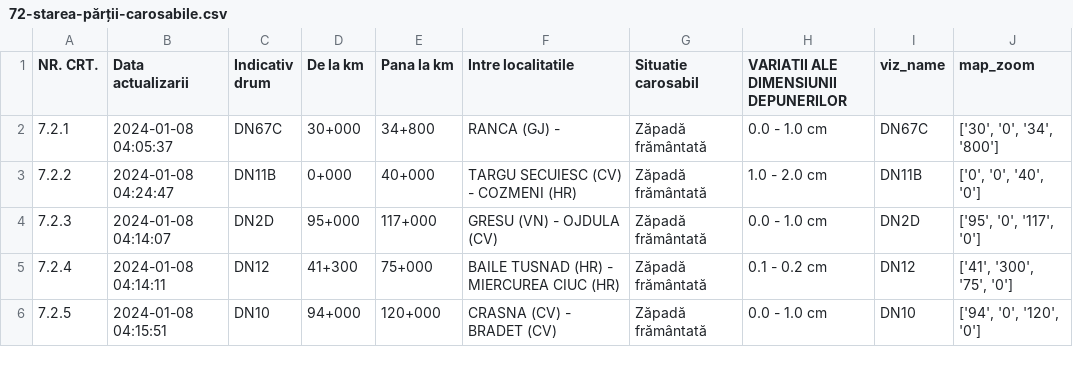
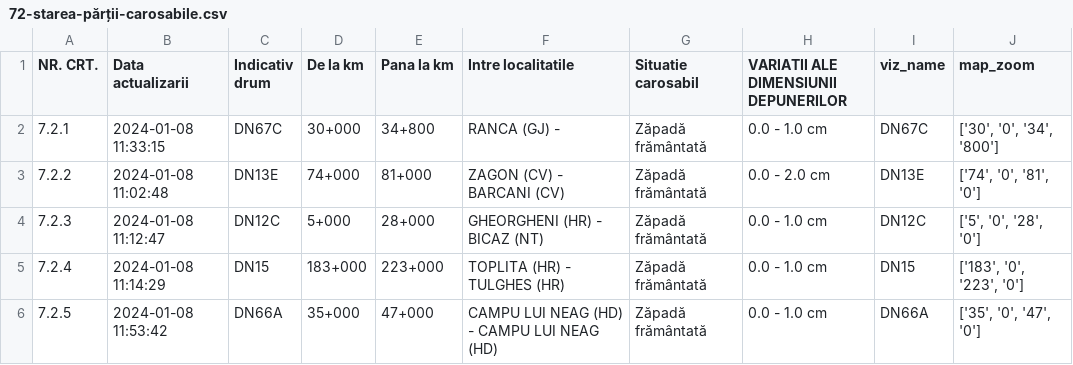
Before and after one commit to gov2-ro/prometeu, a CSV file: data/andnet/csv/72-starea-părții-carosabile.csv, drawn as a sheet; only a part is shown; the diff covers the shown part only.

```diff
--- a/data/andnet/csv/72-starea-părții-carosabile.csv
+++ b/data/andnet/csv/72-starea-părții-carosabile.csv
@@ -1,6 +1,6 @@
 NR. CRT.,Data actualizarii,Indicativ drum,De la km,Pana la km,Intre localitatile,Situatie carosabil,VARIATII ALE DIMENSIUNII DEPUNERILOR,viz_name,map_zoom
-7.2.1,2024-01-08 04:05:37,DN67C,30+000,34+800,RANCA (GJ) - ,Zăpadă frământată,0.0 - 1.0 cm,DN67C,"['30', '0', '34', '800']"
-7.2.2,2024-01-08 04:24:47,DN11B,0+000,40+000,TARGU SECUIESC (CV) - COZMENI (HR),Zăpadă frământată,1.0 - 2.0 cm,DN11B,"['0', '0', '40', '0']"
-7.2.3,2024-01-08 04:14:07,DN2D,95+000,117+000,GRESU (VN) - OJDULA (CV),Zăpadă frământată,0.0 - 1.0 cm,DN2D,"['95', '0', '117', '0']"
-7.2.4,2024-01-08 04:14:11,DN12,41+300,75+000,BAILE TUSNAD (HR) - MIERCUREA CIUC (HR),Zăpadă frământată,0.1 - 0.2 cm,DN12,"['41', '300', '75', '0']"
-7.2.5,2024-01-08 04:15:51,DN10,94+000,120+000,CRASNA (CV) - BRADET (CV),Zăpadă frământată,0.0 - 1.0 cm,DN10,"['94', '0', '120', '0']"
+7.2.1,2024-01-08 11:33:15,DN67C,30+000,34+800,RANCA (GJ) - ,Zăpadă frământată,0.0 - 1.0 cm,DN67C,"['30', '0', '34', '800']"
+7.2.2,2024-01-08 11:02:48,DN13E,74+000,81+000,ZAGON (CV) - BARCANI (CV),Zăpadă frământată,0.0 - 2.0 cm,DN13E,"['74', '0', '81', '0']"
+7.2.3,2024-01-08 11:12:47,DN12C,5+000,28+000,GHEORGHENI (HR) - BICAZ (NT),Zăpadă frământată,0.0 - 1.0 cm,DN12C,"['5', '0', '28', '0']"
+7.2.4,2024-01-08 11:14:29,DN15,183+000,223+000,TOPLITA (HR) - TULGHES (HR),Zăpadă frământată,0.0 - 1.0 cm,DN15,"['183', '0', '223', '0']"
+7.2.5,2024-01-08 11:53:42,DN66A,35+000,47+000,CAMPU LUI NEAG (HD) - CAMPU LUI NEAG (HD),Zăpadă frământată,0.0 - 1.0 cm,DN66A,"['35', '0', '47', '0']"
```
Also changed, not shown: 5 removed rows and 8 edited cells elsewhere in this file, data/andnet/csv/3-drumuri-naționale-și-autostrăzi-cu-circulația-îngreunată-din-cauza-condițiilor-meteo-nefavorabile.csv, data/andnet/csv/73-măsuri.csv, 26 other files.
